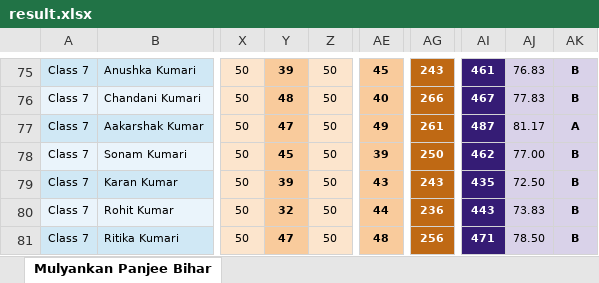
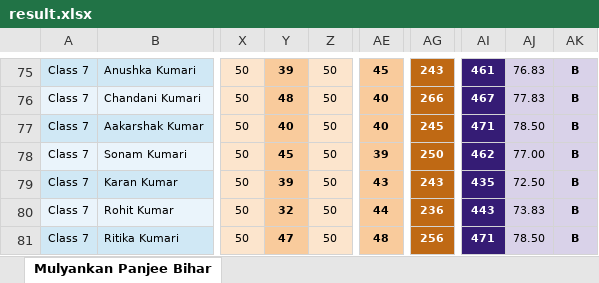
Before and after one commit to umsgarhwakatouna-stack/ums-garhwa-katouna, an Excel workbook: result.xlsx, sheet Mulyankan Panjee Bihar, drawn as a sheet; only a part is shown, gaps mark what is left out; values as stored, in another font and other column widths than the file's, no borders; charts and pictures and conditional formats not drawn; the diff names each change by its address in the sheet, - before the commit and + after, or states it on an @@ line.

Commit message:
Add files via upload

```diff
--- a/result.xlsx (sheet Mulyankan Panjee Bihar)
+++ b/result.xlsx (sheet Mulyankan Panjee Bihar)
-Y77: 47
+Y77: 40
-AE77: 49
+AE77: 40
-AG77: 261
+AG77: 245
-AI77: 487
+AI77: 471
-AJ77: 81.17
+AJ77: 78.50
-AK77: A
+AK77: B
```
